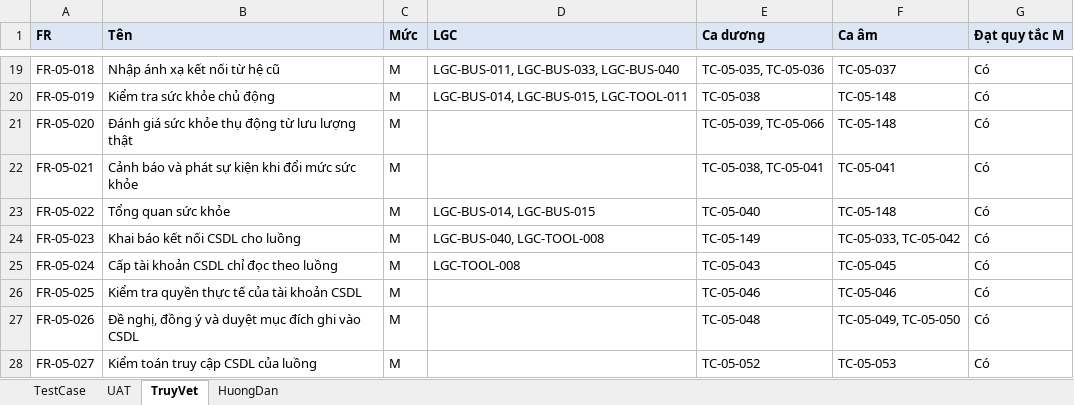
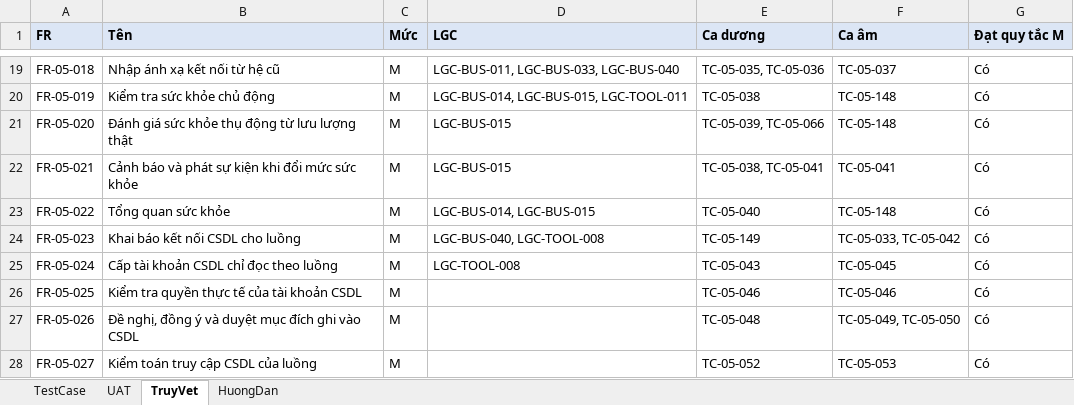
Before and after one commit to caprocute/DATAHUB, an Excel workbook: datahub-docs/05-kiem-thu/test-case/ph05/D05-02-PH05-test-case.xlsx, sheet TruyVet, drawn as a sheet; only a part is shown, gaps mark what is left out; values as stored, in another font and other column widths than the file's, no borders; the diff names each change by its address in the sheet, - before the commit and + after, or states it on an @@ line.

```diff
--- a/datahub-docs/05-kiem-thu/test-case/ph05/D05-02-PH05-test-case.xlsx (sheet TruyVet)
+++ b/datahub-docs/05-kiem-thu/test-case/ph05/D05-02-PH05-test-case.xlsx (sheet TruyVet)
-D21:D22 (LGC): (empty)
+D21:D22 (LGC): LGC-BUS-015
```
Also changed, not shown: sheet TestCase, 4 other files.
